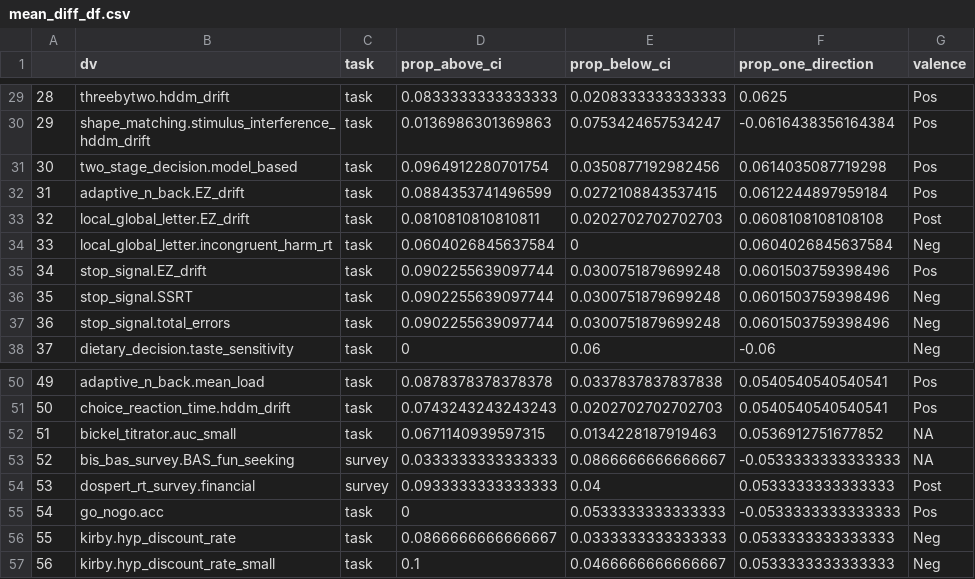
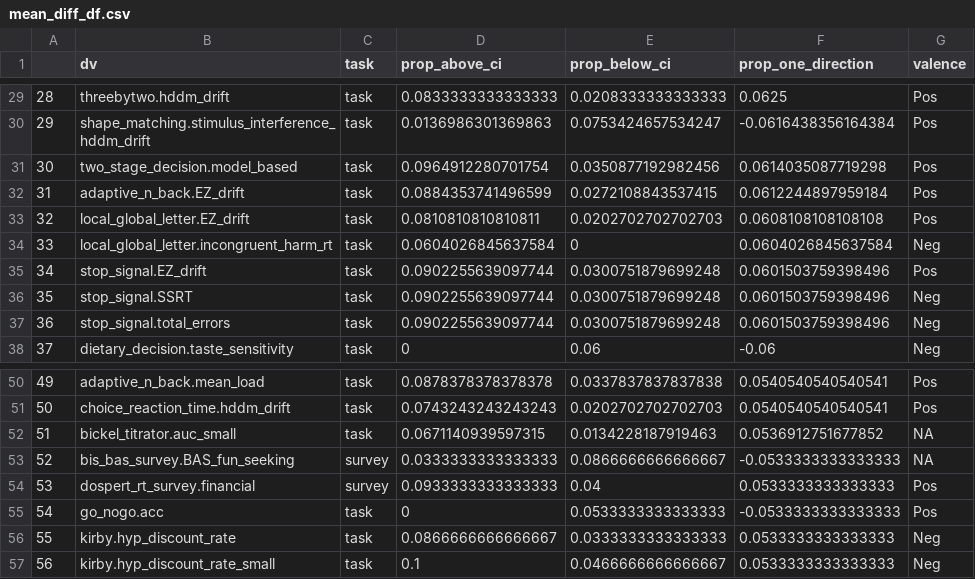
Before and after one commit to zenkavi/SRO_Retest_Analyses, a CSV file: output/tables/mean_diff_df.csv, drawn as a sheet; only a part is shown, gaps mark what is left out.

Commit message:
changing systematic diff analyses

```diff
--- a/output/tables/mean_diff_df.csv
+++ b/output/tables/mean_diff_df.csv
@@ -32,3 +32,3 @@
 "31","adaptive_n_back.EZ_drift","task",0.0884353741496599,0.0272108843537415,0.0612244897959184,Pos
-"32","local_global_letter.EZ_drift","task",0.0810810810810811,0.0202702702702703,0.0608108108108108,Post
+"32","local_global_letter.EZ_drift","task",0.0810810810810811,0.0202702702702703,0.0608108108108108,Pos
 "33","local_global_letter.incongruent_harm_rt","task",0.0604026845637584,0,0.0604026845637584,Neg
@@ -53,3 +53,3 @@
 "52","bis_bas_survey.BAS_fun_seeking","survey",0.0333333333333333,0.0866666666666667,-0.0533333333333333,NA
-"53","dospert_rt_survey.financial","survey",0.0933333333333333,0.04,0.0533333333333333,Post
+"53","dospert_rt_survey.financial","survey",0.0933333333333333,0.04,0.0533333333333333,Pos
 "54","go_nogo.acc","task",0,0.0533333333333333,-0.0533333333333333,Pos
```
Also changed, not shown: 1 other file.
